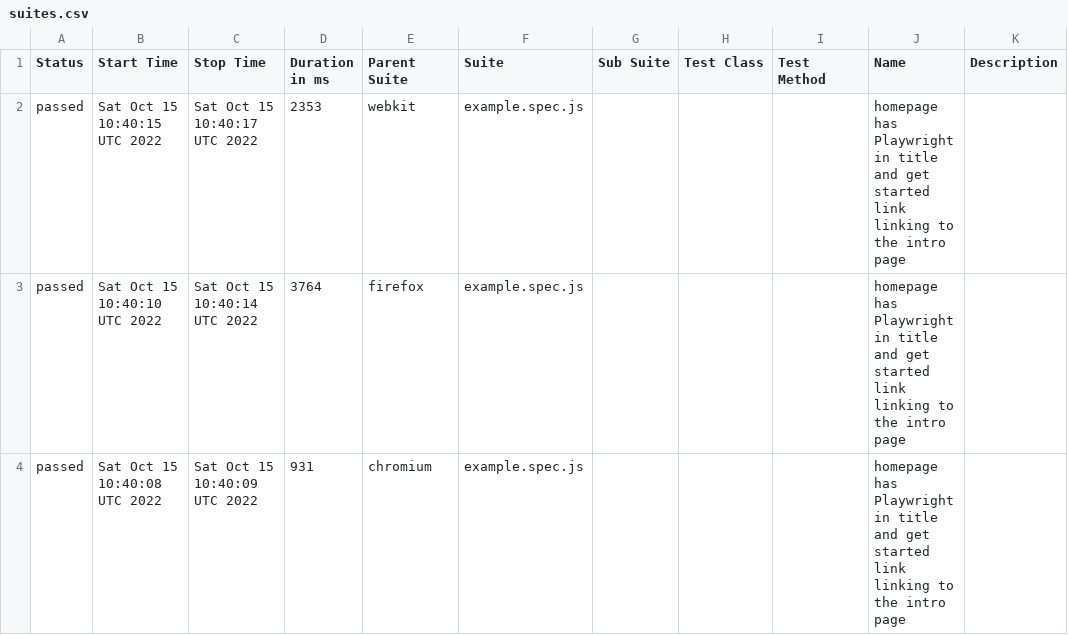
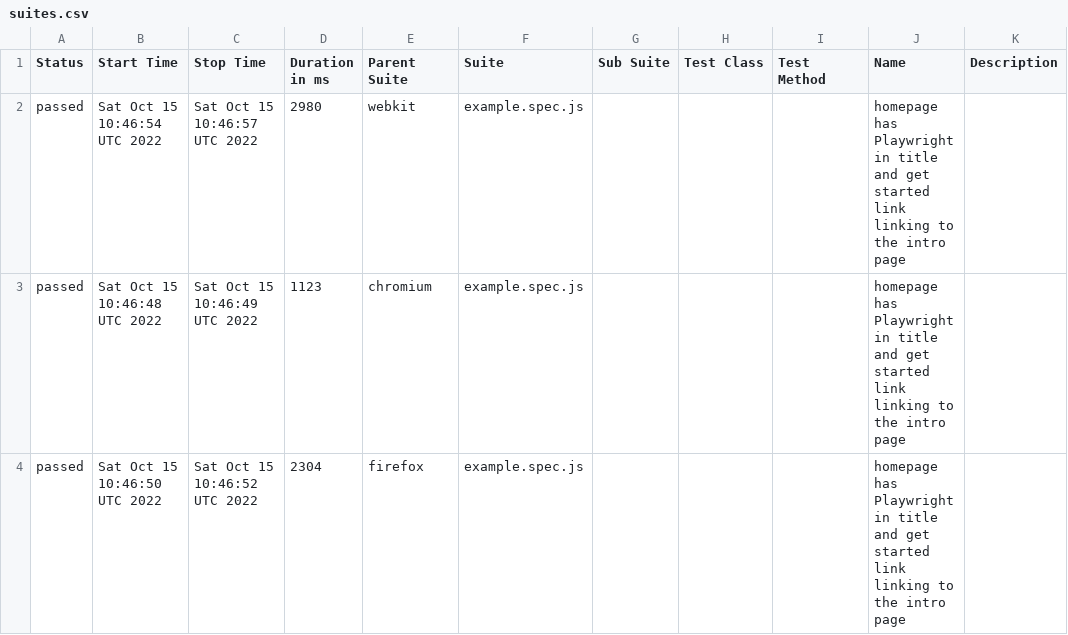
Before and after one commit to ValeriiMandryka/Boilerplate-Playwright-Allure-PlaywrightReport-Docker, a CSV file: data/suites.csv, drawn as a sheet.

```diff
--- a/data/suites.csv
+++ b/data/suites.csv
@@ -1,4 +1,4 @@
 "Status","Start Time","Stop Time","Duration in ms","Parent Suite","Suite","Sub Suite","Test Class","Test Method","Name","Description"
-"passed","Sat Oct 15 10:40:15 UTC 2022","Sat Oct 15 10:40:17 UTC 2022","2353","webkit","example.spec.js","","","","homepage has Playwright in title and get started link linking to the intro page",""
-"passed","Sat Oct 15 10:40:10 UTC 2022","Sat Oct 15 10:40:14 UTC 2022","3764","firefox","example.spec.js","","","","homepage has Playwright in title and get started link linking to the intro page",""
-"passed","Sat Oct 15 10:40:08 UTC 2022","Sat Oct 15 10:40:09 UTC 2022","931","chromium","example.spec.js","","","","homepage has Playwright in title and get started link linking to the intro page",""
+"passed","Sat Oct 15 10:46:54 UTC 2022","Sat Oct 15 10:46:57 UTC 2022","2980","webkit","example.spec.js","","","","homepage has Playwright in title and get started link linking to the intro page",""
+"passed","Sat Oct 15 10:46:48 UTC 2022","Sat Oct 15 10:46:49 UTC 2022","1123","chromium","example.spec.js","","","","homepage has Playwright in title and get started link linking to the intro page",""
+"passed","Sat Oct 15 10:46:50 UTC 2022","Sat Oct 15 10:46:52 UTC 2022","2304","firefox","example.spec.js","","","","homepage has Playwright in title and get started link linking to the intro page",""
```
Also changed, not shown: 19 other files.
